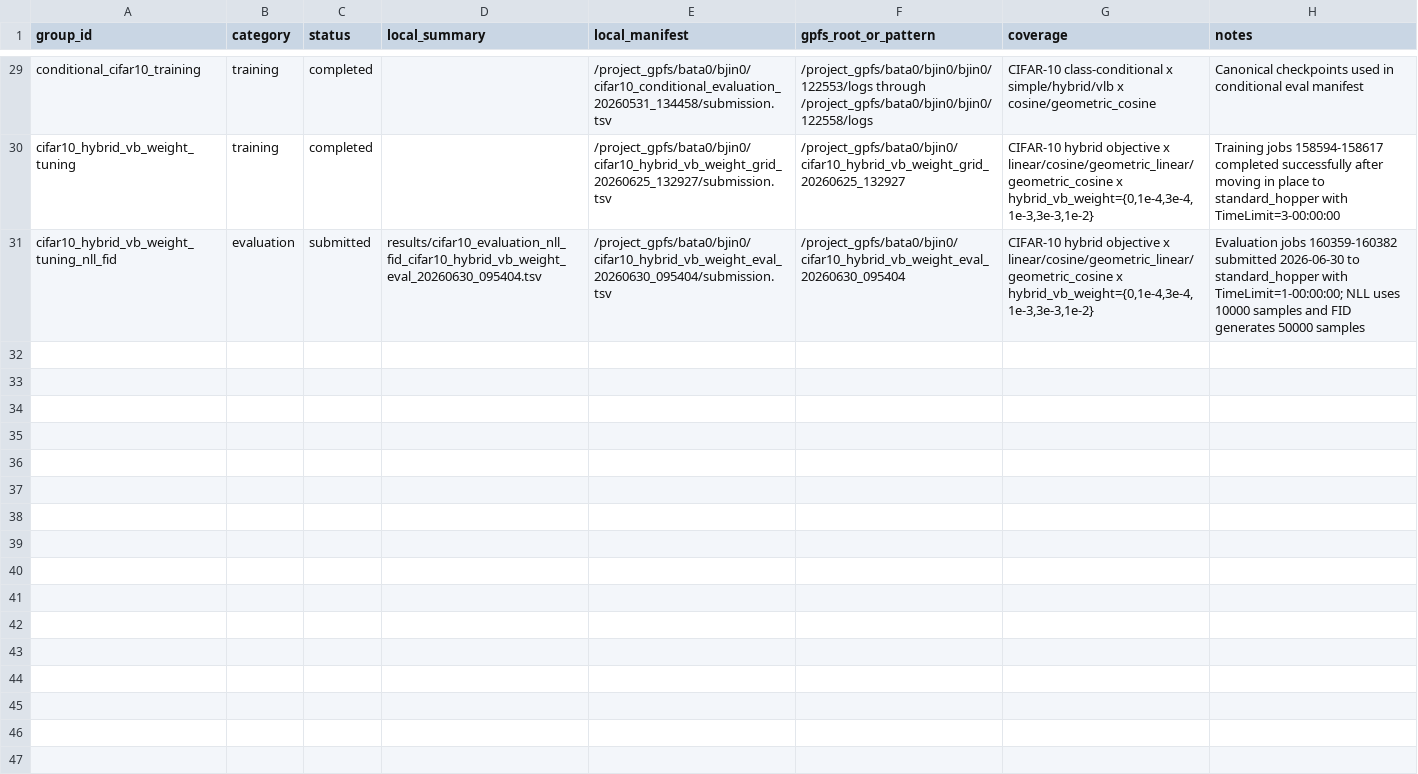
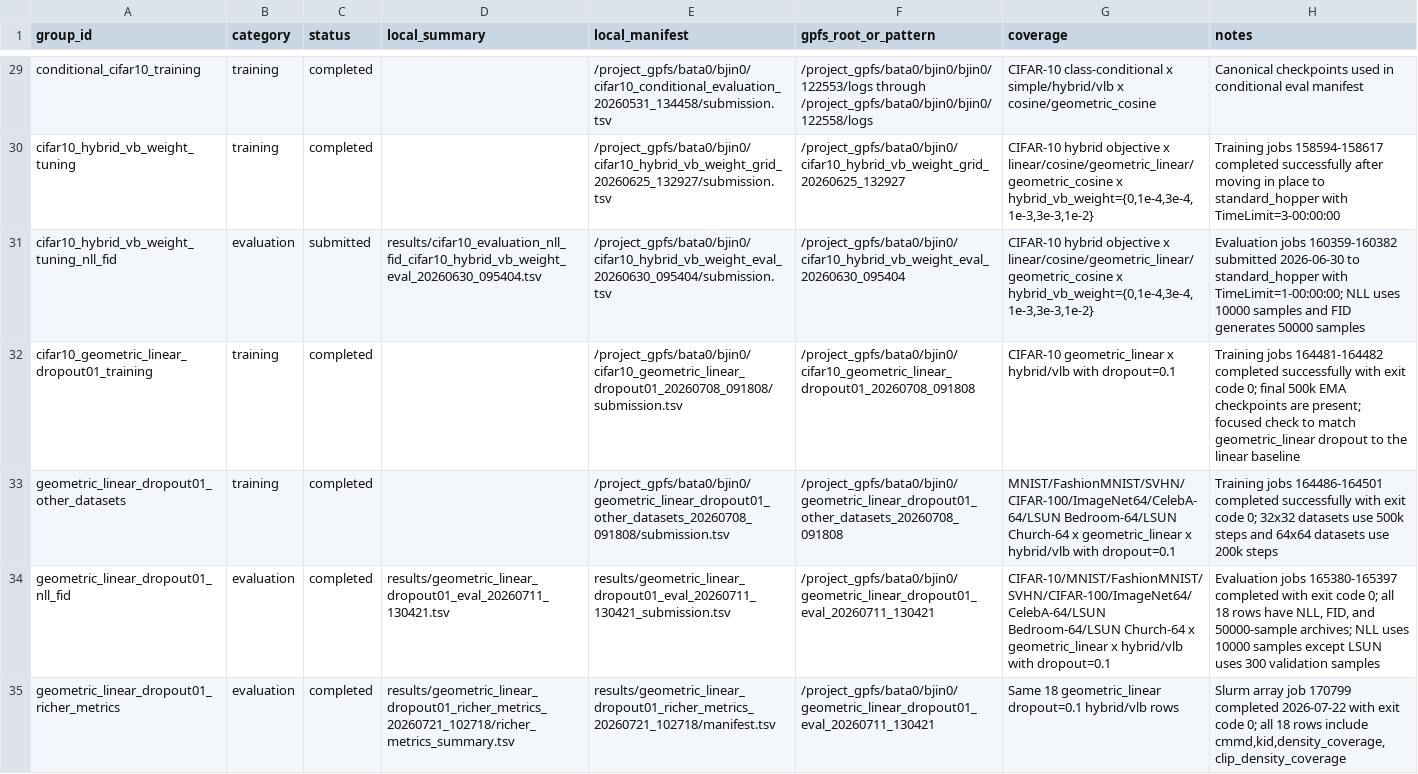
Before and after one commit to billyzjin/improved-diffusion, a TSV file: results/experiment_registry.tsv, drawn as a sheet; only a part is shown, gaps mark what is left out.

Commit message:
Add geometric-linear dropout 0.1 results

```diff
--- a/results/experiment_registry.tsv
+++ b/results/experiment_registry.tsv
@@ -31 +31,5 @@ cifar10_hybrid_vb_weight_tuning	training	completed		/project_gpfs/bata0/bjin0/ci
 cifar10_hybrid_vb_weight_tuning_nll_fid	evaluation	submitted	results/cifar10_evaluation_nll_fid_cifar10_hybrid_vb_weight_eval_20260630_095404.tsv	/project_gpfs/bata0/bjin0/cifar10_hybrid_vb_weight_eval_20260630_095404/submission.tsv	/project_gpfs/bata0/bjin0/cifar10_hybrid_vb_weight_eval_20260630_095404	CIFAR-10 hybrid objective x linear/cosine/geometric_linear/geometric_cosine x hybrid_vb_weight={0,1e-4,3e-4,1e-3,3e-3,1e-2}	Evaluation jobs 160359-160382 submitted 2026-06-30 to standard_hopper with TimeLimit=1-00:00:00; NLL uses 10000 samples and FID generates 50000 samples
+cifar10_geometric_linear_dropout01_training	training	completed		/project_gpfs/bata0/bjin0/cifar10_geometric_linear_dropout01_20260708_091808/submission.tsv	/project_gpfs/bata0/bjin0/cifar10_geometric_linear_dropout01_20260708_091808	CIFAR-10 geometric_linear x hybrid/vlb with dropout=0.1	Training jobs 164481-164482 completed successfully with exit code 0; final 500k EMA checkpoints are present; focused check to match geometric_linear dropout to the linear baseline
+geometric_linear_dropout01_other_datasets	training	completed		/project_gpfs/bata0/bjin0/geometric_linear_dropout01_other_datasets_20260708_091808/submission.tsv	/project_gpfs/bata0/bjin0/geometric_linear_dropout01_other_datasets_20260708_091808	MNIST/FashionMNIST/SVHN/CIFAR-100/ImageNet64/CelebA-64/LSUN Bedroom-64/LSUN Church-64 x geometric_linear x hybrid/vlb with dropout=0.1	Training jobs 164486-164501 completed successfully with exit code 0; 32x32 datasets use 500k steps and 64x64 datasets use 200k steps
+geometric_linear_dropout01_nll_fid	evaluation	completed	results/geometric_linear_dropout01_eval_20260711_130421.tsv	results/geometric_linear_dropout01_eval_20260711_130421_submission.tsv	/project_gpfs/bata0/bjin0/geometric_linear_dropout01_eval_20260711_130421	CIFAR-10/MNIST/FashionMNIST/SVHN/CIFAR-100/ImageNet64/CelebA-64/LSUN Bedroom-64/LSUN Church-64 x geometric_linear x hybrid/vlb with dropout=0.1	Evaluation jobs 165380-165397 completed with exit code 0; all 18 rows have NLL, FID, and 50000-sample archives; NLL uses 10000 samples except LSUN uses 300 validation samples
+geometric_linear_dropout01_richer_metrics	evaluation	completed	results/geometric_linear_dropout01_richer_metrics_20260721_102718/richer_metrics_summary.tsv	results/geometric_linear_dropout01_richer_metrics_20260721_102718/manifest.tsv	/project_gpfs/bata0/bjin0/geometric_linear_dropout01_eval_20260711_130421	Same 18 geometric_linear dropout=0.1 hybrid/vlb rows	Slurm array job 170799 completed 2026-07-22 with exit code 0; all 18 rows include cmmd,kid,density_coverage,clip_density_coverage
```
Also changed, not shown: 24 other files.
